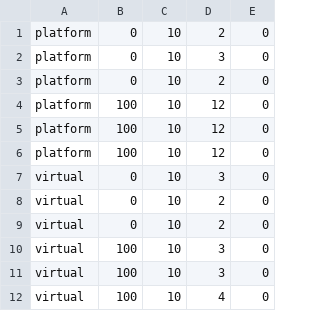
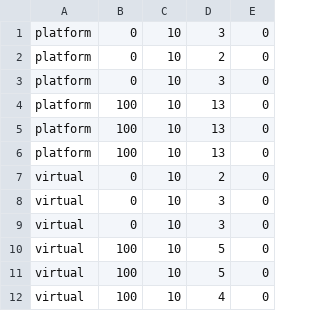
Before and after one commit to hoso8722/code-to-design-sample, a CSV file: java-memory-07/threads-small.csv, drawn as a sheet.

```diff
--- a/java-memory-07/threads-small.csv
+++ b/java-memory-07/threads-small.csv
@@ -1,12 +1,12 @@
+platform,0,10,3,0
 platform,0,10,2,0
 platform,0,10,3,0
-platform,0,10,2,0
-platform,100,10,12,0
-platform,100,10,12,0
-platform,100,10,12,0
+platform,100,10,13,0
+platform,100,10,13,0
+platform,100,10,13,0
+virtual,0,10,2,0
 virtual,0,10,3,0
-virtual,0,10,2,0
-virtual,0,10,2,0
-virtual,100,10,3,0
-virtual,100,10,3,0
+virtual,0,10,3,0
+virtual,100,10,5,0
+virtual,100,10,5,0
 virtual,100,10,4,0
```
Also changed, not shown: java-memory-07/threads-arena2.csv, java-memory-07/threads.csv, 13 other files.
